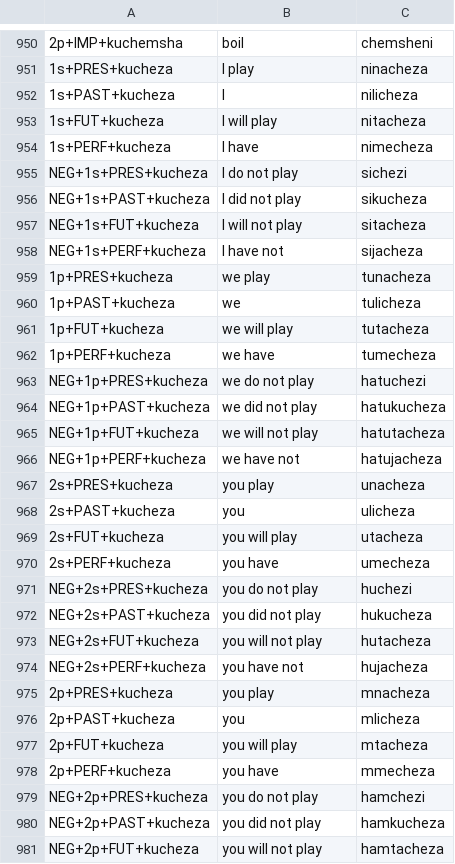
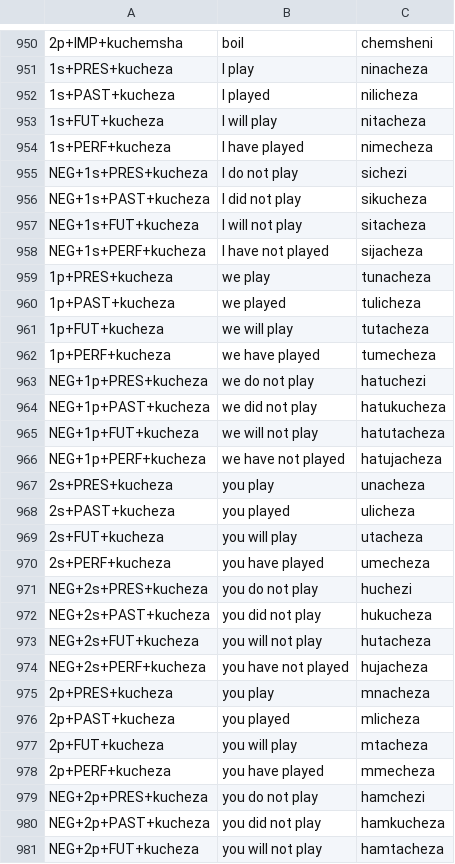
Before and after one commit to Sandeep-1-Kumar/Polyglot, a TSV file: Back-End/slu-polyglot/src/main/resources/AlgorithmResults/Results.tsv, drawn as a sheet; only a part is shown, gaps mark what is left out; the diff covers the shown part only; the diff names each change by its address in the sheet, - before the commit and + after, or states it on an @@ line.

```diff
--- a/Back-End/slu-polyglot/src/main/resources/AlgorithmResults/Results.tsv
+++ b/Back-End/slu-polyglot/src/main/resources/AlgorithmResults/Results.tsv
-B952: I
+B952: I played
-B954: I have
+B954: I have played
-B958: I have not
+B958: I have not played
-B960: we
+B960: we played
-B962: we have
+B962: we have played
-B966: we have not
+B966: we have not played
-B968: you
+B968: you played
-B970: you have
+B970: you have played
-B974: you have not
+B974: you have not played
-B976: you
+B976: you played
-B978: you have
+B978: you have played
```
Also changed, not shown: 43 edited cells elsewhere in this file, 1 other file.
